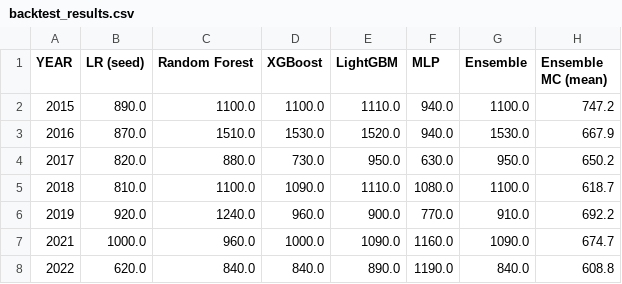
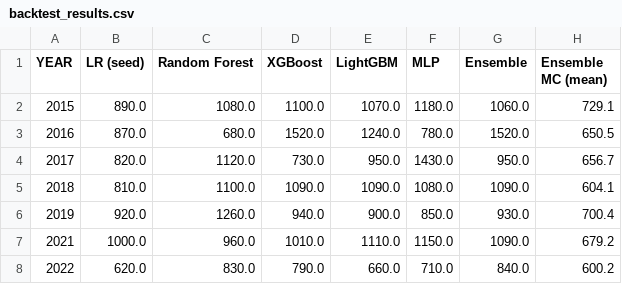
Before and after one commit to ryansteele9/college-hoops-2026, a CSV file: data/processed/backtest_results.csv, drawn as a sheet; only a part is shown; the diff covers the shown part only.

```diff
--- a/data/processed/backtest_results.csv
+++ b/data/processed/backtest_results.csv
@@ -1,8 +1,8 @@
 YEAR,LR (seed),Random Forest,XGBoost,LightGBM,MLP,Ensemble,Ensemble MC (mean)
-2015,890.0,1100.0,1100.0,1110.0,940.0,1100.0,747.2
-2016,870.0,1510.0,1530.0,1520.0,940.0,1530.0,667.9
-2017,820.0,880.0,730.0,950.0,630.0,950.0,650.2
-2018,810.0,1100.0,1090.0,1110.0,1080.0,1100.0,618.7
-2019,920.0,1240.0,960.0,900.0,770.0,910.0,692.2
-2021,1000.0,960.0,1000.0,1090.0,1160.0,1090.0,674.7
-2022,620.0,840.0,840.0,890.0,1190.0,840.0,608.8
+2015,890.0,1080.0,1100.0,1070.0,1180.0,1060.0,729.1
+2016,870.0,680.0,1520.0,1240.0,780.0,1520.0,650.5
+2017,820.0,1120.0,730.0,950.0,1430.0,950.0,656.7
+2018,810.0,1100.0,1090.0,1090.0,1080.0,1090.0,604.1
+2019,920.0,1260.0,940.0,900.0,850.0,930.0,700.4
+2021,1000.0,960.0,1010.0,1110.0,1150.0,1090.0,679.2
+2022,620.0,830.0,790.0,660.0,710.0,840.0,600.2
```
Also changed, not shown: 27 edited cells elsewhere in this file, data/processed/feature_scores.csv, 16 other files.
